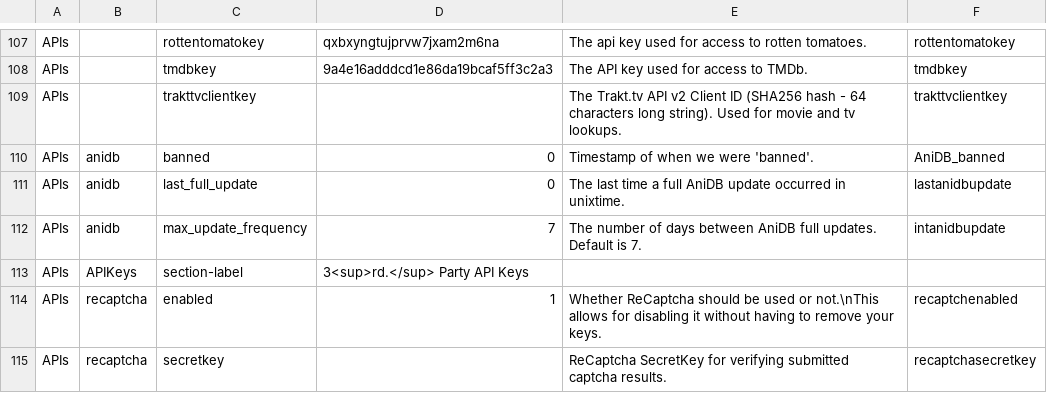
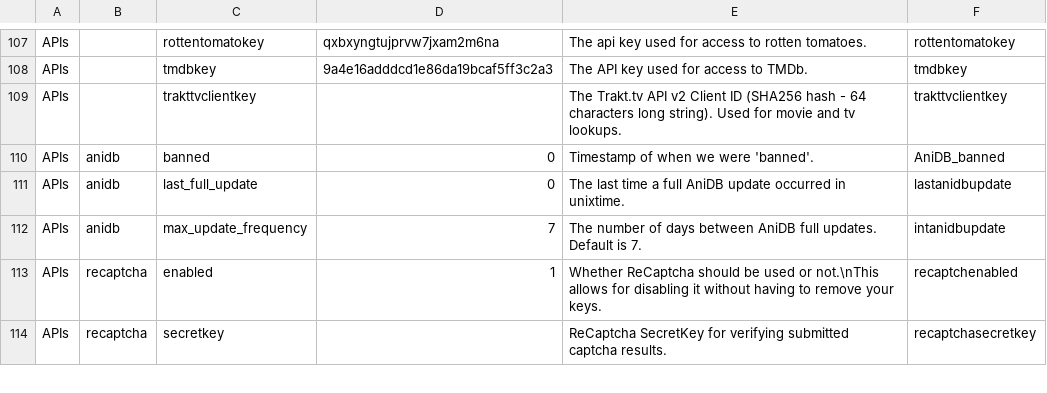
Before and after one commit to nZEDb/nZEDb, a TSV file: resources/db/schema/data/10-settings.tsv, drawn as a sheet; only a part is shown, gaps mark what is left out; the diff names each change by its address in the sheet, - before the commit and + after, or states it on an @@ line.

```diff
--- a/resources/db/schema/data/10-settings.tsv
+++ b/resources/db/schema/data/10-settings.tsv
-row 113: APIs | APIKeys | section-label | 3<sup>rd.</sup> Party API Keys
```
Also changed, not shown: 1 other file.
